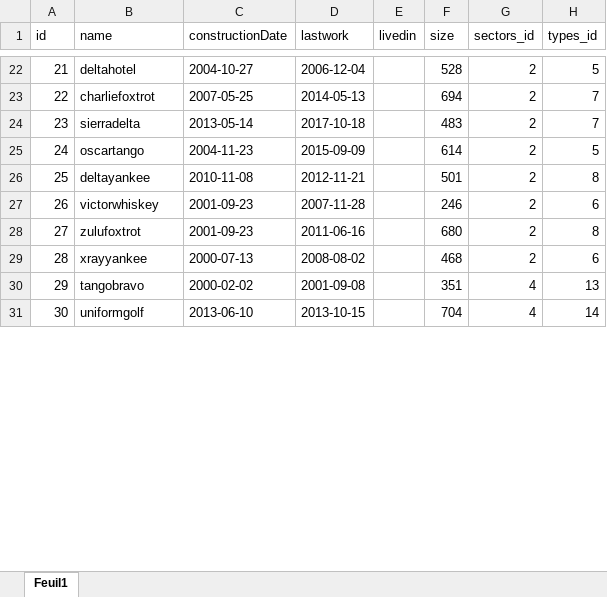
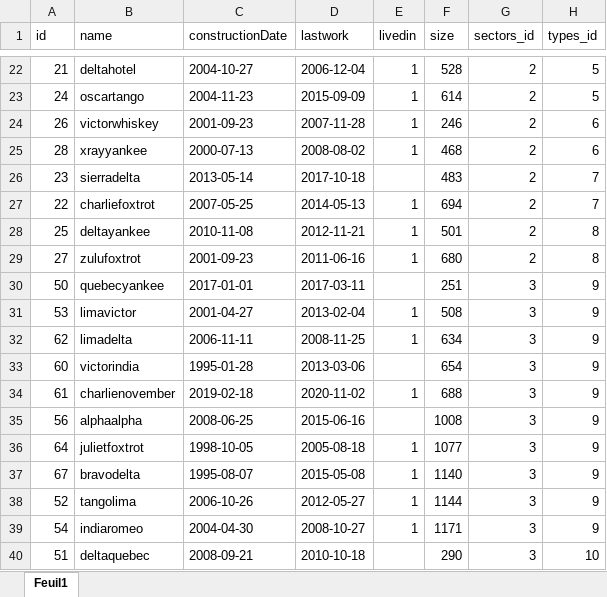
Before and after one commit to AhVen98/Ma-08_Zoo, an Excel workbook: Fichiers modifiables/ListeEnclos.xlsx, sheet Feuil1, drawn as a sheet; only a part is shown, gaps mark what is left out; the shorter side is filled out with more unchanged rows; values as stored, in another font and other column widths than the file's, no borders; removed rows and columns are numbered as before the commit, all else as after; the diff covers the shown part only; the diff names each change by its address in the sheet, - before the commit and + after, or states it on an @@ line.

```diff
--- a/Fichiers modifiables/ListeEnclos.xlsx (sheet Feuil1)
+++ b/Fichiers modifiables/ListeEnclos.xlsx (sheet Feuil1)
-E22 (livedin): (empty)
+E22 (livedin): 1
-row 23: 22 | charliefoxtrot | 2007-05-25 | 2014-05-13 |  | 694 | 2 | 7
+row 23: 24 | oscartango | 2004-11-23 | 2015-09-09 | 1 | 614 | 2 | 5
+row 24: 26 | victorwhiskey | 2001-09-23 | 2007-11-28 | 1 | 246 | 2 | 6
+row 25: 28 | xrayyankee | 2000-07-13 | 2008-08-02 | 1 | 468 | 2 | 6
-row 25: 24 | oscartango | 2004-11-23 | 2015-09-09 |  | 614 | 2 | 5
+row 27: 22 | charliefoxtrot | 2007-05-25 | 2014-05-13 | 1 | 694 | 2 | 7
-E28 (livedin): (empty)
+E28 (livedin): 1
-row 27: 26 | victorwhiskey | 2001-09-23 | 2007-11-28 |  | 246 | 2 | 6
-E29 (livedin): (empty)
+E29 (livedin): 1
-row 29: 28 | xrayyankee | 2000-07-13 | 2008-08-02 |  | 468 | 2 | 6
@@ row 51 moved to row 30: 50 @@
+row 31: 53 | limavictor | 2001-04-27 | 2013-02-04 | 1 | 508 | 3 | 9
+row 32: 62 | limadelta | 2006-11-11 | 2008-11-25 | 1 | 634 | 3 | 9
@@ row 61 moved to row 33: 60 @@
+row 34: 61 | charlienovember | 2019-02-18 | 2020-11-02 | 1 | 688 | 3 | 9
@@ row 57 moved to row 35: 56 @@
+row 36: 64 | julietfoxtrot | 1998-10-05 | 2005-08-18 | 1 | 1077 | 3 | 9
+row 37: 67 | bravodelta | 1995-08-07 | 2015-05-08 | 1 | 1140 | 3 | 9
+row 38: 52 | tangolima | 2006-10-26 | 2012-05-27 | 1 | 1144 | 3 | 9
+row 39: 54 | indiaromeo | 2004-04-30 | 2008-10-27 | 1 | 1171 | 3 | 9
@@ row 52 moved to row 40: 51 @@
```
Also changed, not shown: 36 added rows, 43 removed rows, 25 moved rows and 6 edited cells elsewhere in this sheet, Fichiers modifiables/ListeAnimaux.xlsx, Fichiers modifiables/ListeSecteurs.xlsx, 2 other files.
